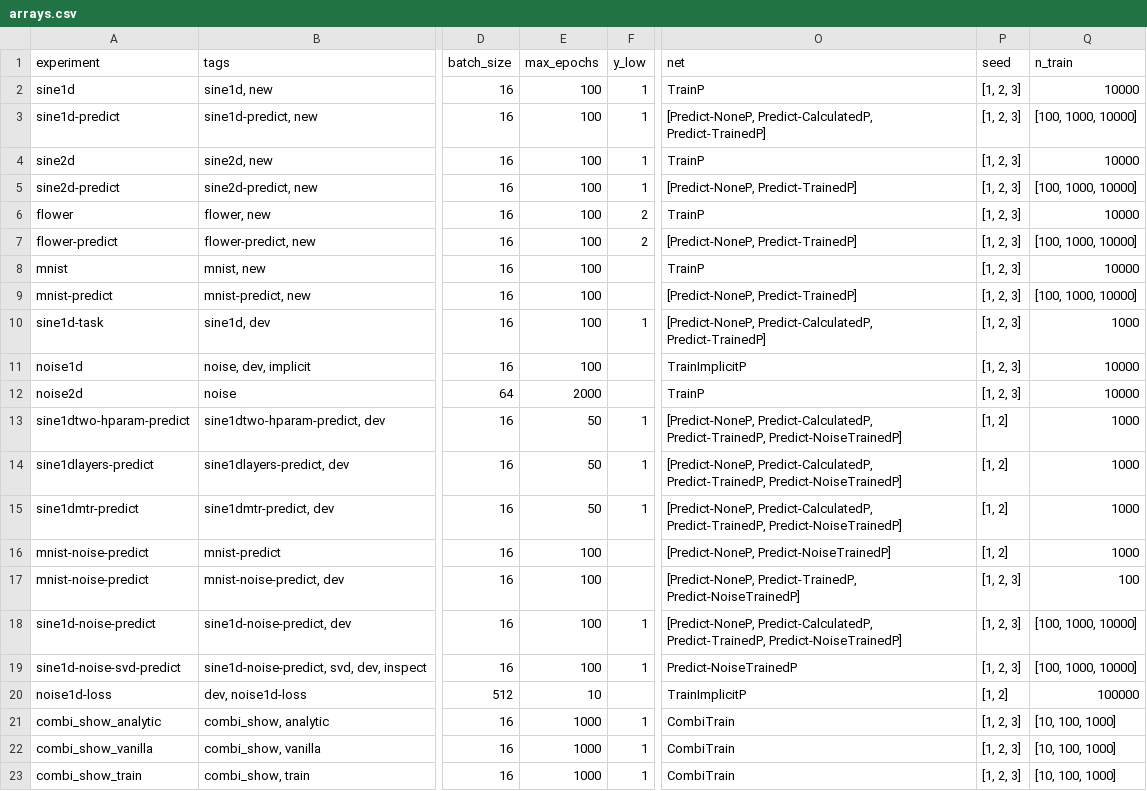
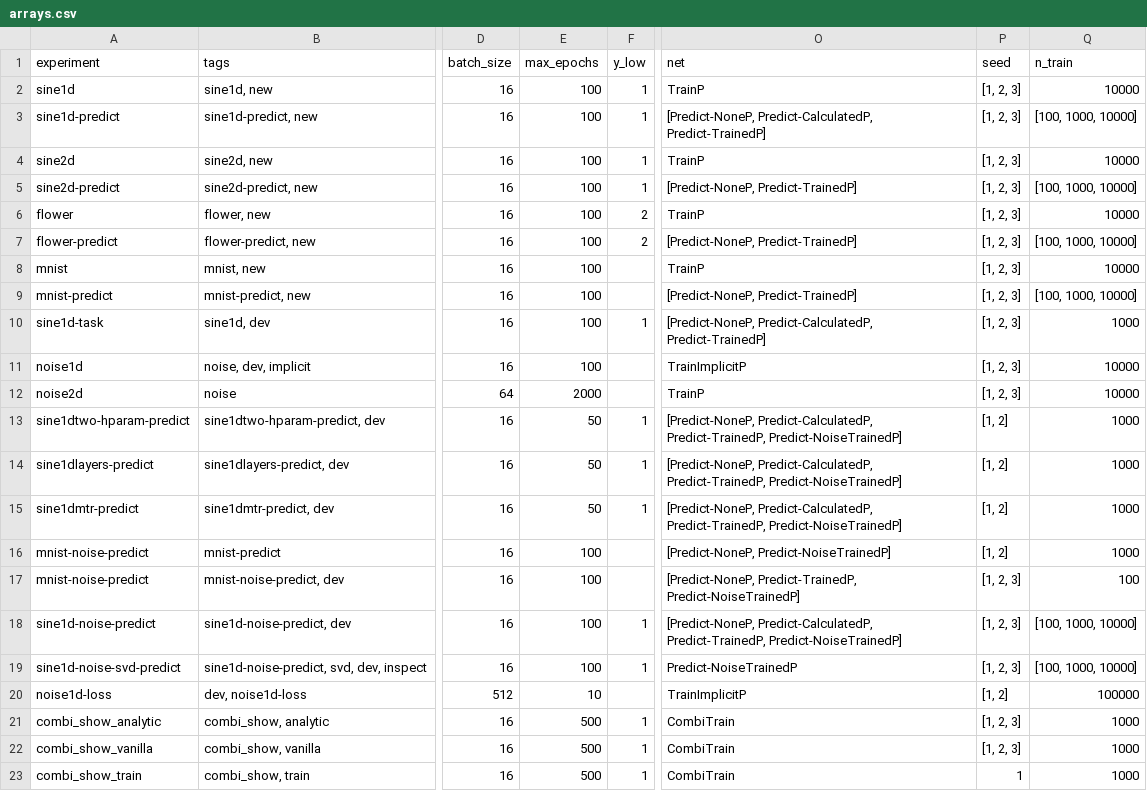
Before and after one commit to elidub/SymPDE, a CSV file: jobs/arrays.csv, drawn as a sheet; only a part is shown, gaps mark what is left out; the diff names each change by its address in the sheet, - before the commit and + after, or states it on an @@ line.

```diff
--- a/jobs/arrays.csv
+++ b/jobs/arrays.csv
-E21:E23 (max_epochs): 1000
+E21:E23 (max_epochs): 500
-Q21:Q23 (n_train): [10, 100, 1000]
+Q21:Q23 (n_train): 1000
-P23 (seed): [1, 2, 3]
+P23 (seed): 1
```
Also changed, not shown: 4 other files.
